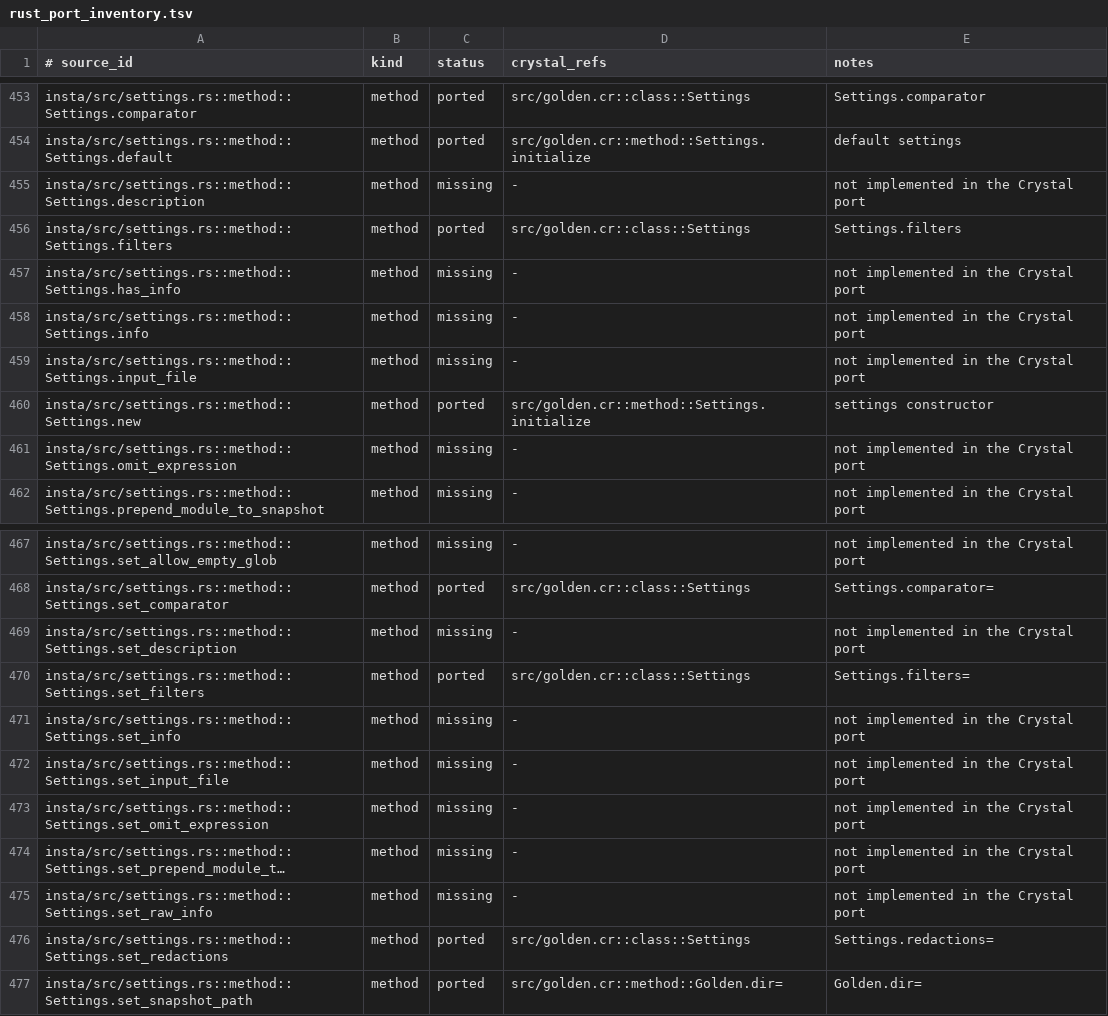
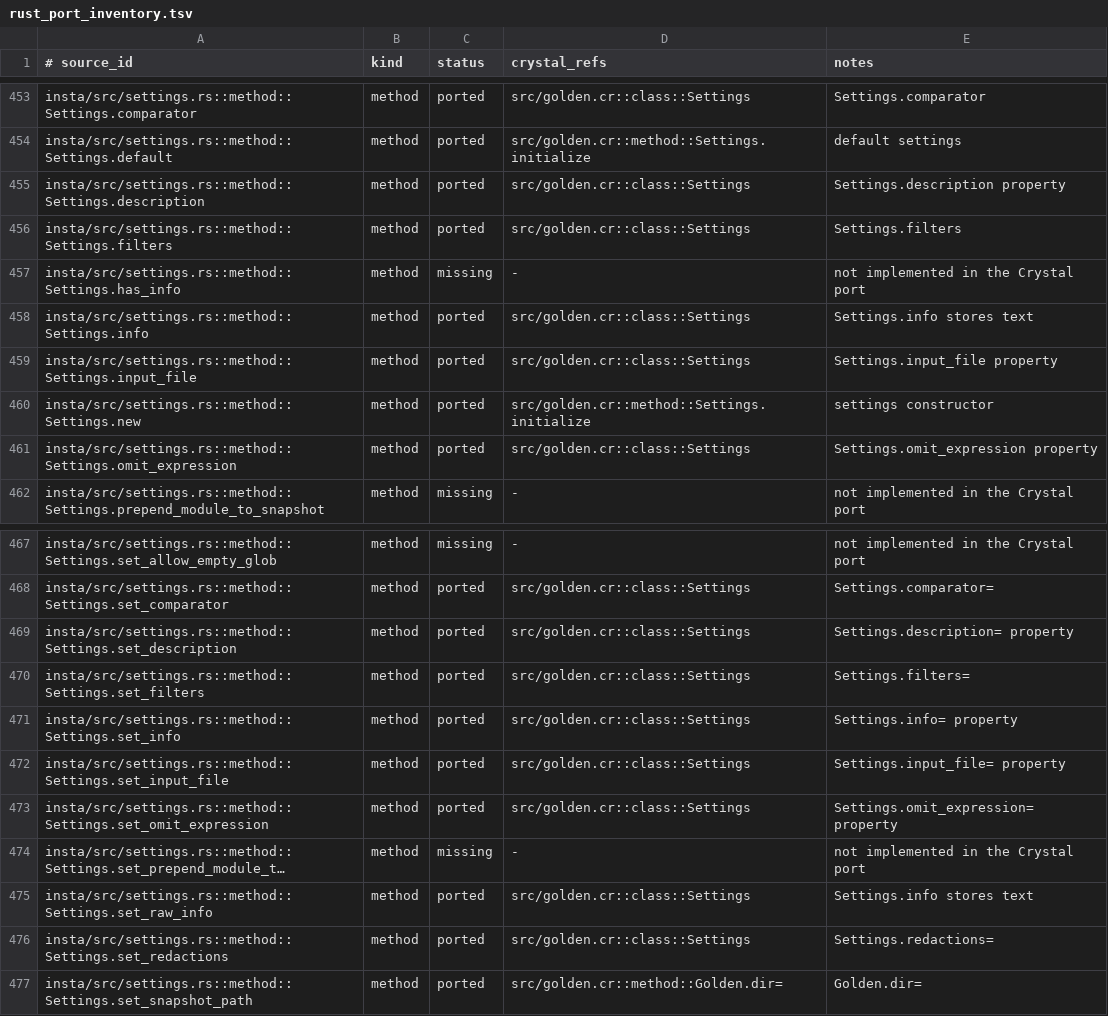
Before and after one commit to dsisnero/golden, a TSV file: plans/inventory/rust_port_inventory.tsv, drawn as a sheet; only a part is shown, gaps mark what is left out; long unchanged cells end in …; the diff covers the shown part only; the diff names each change by its address in the sheet, - before the commit and + after, or states it on an @@ line.

Commit message:
port: snapshot metadata capture (expression, description, info, input_file, source_file)
- capture the assertion expression with macro stringify and record it in
  the .golden.meta sidecar; omit_expression suppresses it
- record source_file relative to the project root so the review TUI can
  show source context, plus line and created_at as before
- add description, info, input_file, and omit_expression to
  Golden::Settings and Golden.with_settings
- record input_file from glob_snapshots and allow explicit overrides in
  require_equal
- write .golden.new.meta for pending snapshots and promote/discard it
  with Golden.promote_pending! / Golden.discard_pending!; accept_all!
  and the review TUI now preserve pending metadata
- document the new fields in README and CHANGELOG; mark Phase 6.1 done
  and refresh the Where we are block
- ledger: 61 ported, 30 partial, 74 missing, 389 skipped after closing
  the settings metadata rows

Gates: make format-check ok; make lint ok (13 files); make test ok
(183 examples); make inventory ok (554 items, tree-sitter backend).

mitsuhiko/insta 1.48.0 (3d62572f910cd19eba45673b37ad91293d82b689)

```diff
--- a/plans/inventory/rust_port_inventory.tsv
+++ b/plans/inventory/rust_port_inventory.tsv
-C455 (status): missing
+C455 (status): ported
-D455 (crystal_refs): -
+D455 (crystal_refs): src/golden.cr::class::Settings
-E455 (notes): not implemented in the Crystal port
+E455 (notes): Settings.description property
-C458:C459 (status): missing
+C458:C459 (status): ported
-D458:D459 (crystal_refs): -
+D458:D459 (crystal_refs): src/golden.cr::class::Settings
-E458 (notes): not implemented in the Crystal port
+E458 (notes): Settings.info stores text
-E459 (notes): not implemented in the Crystal port
+E459 (notes): Settings.input_file property
-C461 (status): missing
+C461 (status): ported
-D461 (crystal_refs): -
+D461 (crystal_refs): src/golden.cr::class::Settings
-E461 (notes): not implemented in the Crystal port
+E461 (notes): Settings.omit_expression property
-C469 (status): missing
+C469 (status): ported
-D469 (crystal_refs): -
+D469 (crystal_refs): src/golden.cr::class::Settings
-E469 (notes): not implemented in the Crystal port
+E469 (notes): Settings.description= property
-C471:C473 (status): missing
+C471:C473 (status): ported
-D471:D473 (crystal_refs): -
+D471:D473 (crystal_refs): src/golden.cr::class::Settings
-E471 (notes): not implemented in the Crystal port
+E471 (notes): Settings.info= property
-E472 (notes): not implemented in the Crystal port
+E472 (notes): Settings.input_file= property
-E473 (notes): not implemented in the Crystal port
+E473 (notes): Settings.omit_expression= property
-C475 (status): missing
+C475 (status): ported
-D475 (crystal_refs): -
+D475 (crystal_refs): src/golden.cr::class::Settings
-E475 (notes): not implemented in the Crystal port
+E475 (notes): Settings.info stores text
```
Also changed, not shown: 35 edited cells elsewhere in this file, 8 other files.
